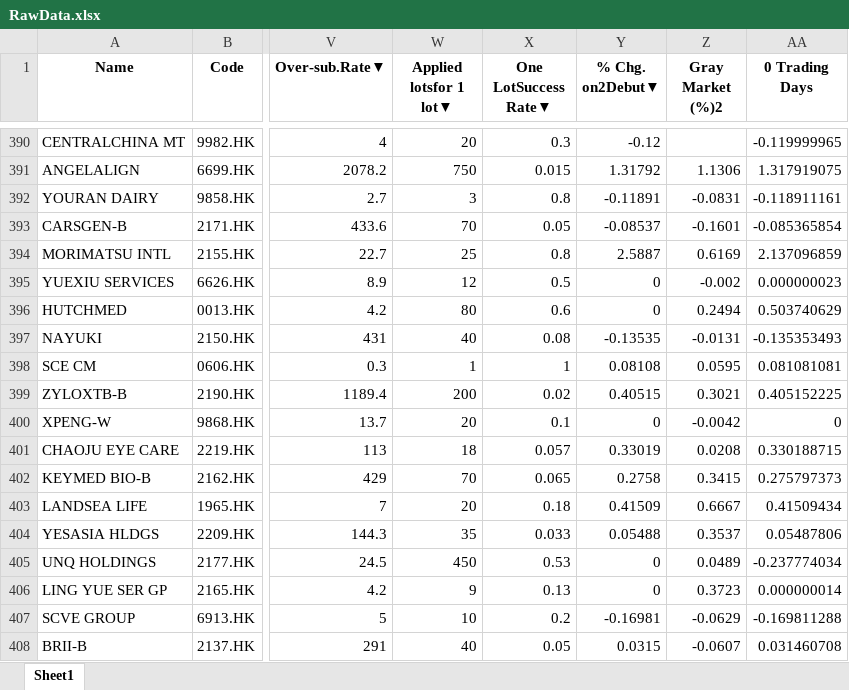
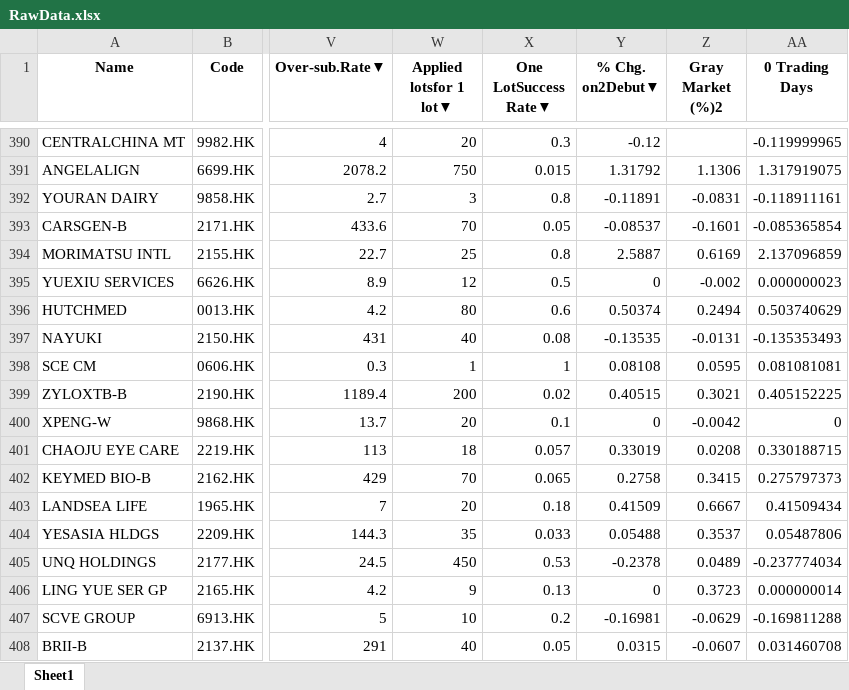
Before and after one commit to epiphronquant/run_every_minute, an Excel workbook: RawData.xlsx, sheet Sheet1, drawn as a sheet; only a part is shown, gaps mark what is left out; values as stored, in another font and other column widths than the file's, no borders; the diff names each change by its address in the sheet, - before the commit and + after, or states it on an @@ line.

Commit message:
Add files via upload

```diff
--- a/RawData.xlsx (sheet Sheet1)
+++ b/RawData.xlsx (sheet Sheet1)
-Y396 (% Chg. on2Debut▼): 0
+Y396 (% Chg. on2Debut▼): 0.50374
-Y405 (% Chg. on2Debut▼): 0
+Y405 (% Chg. on2Debut▼): -0.2378
```
